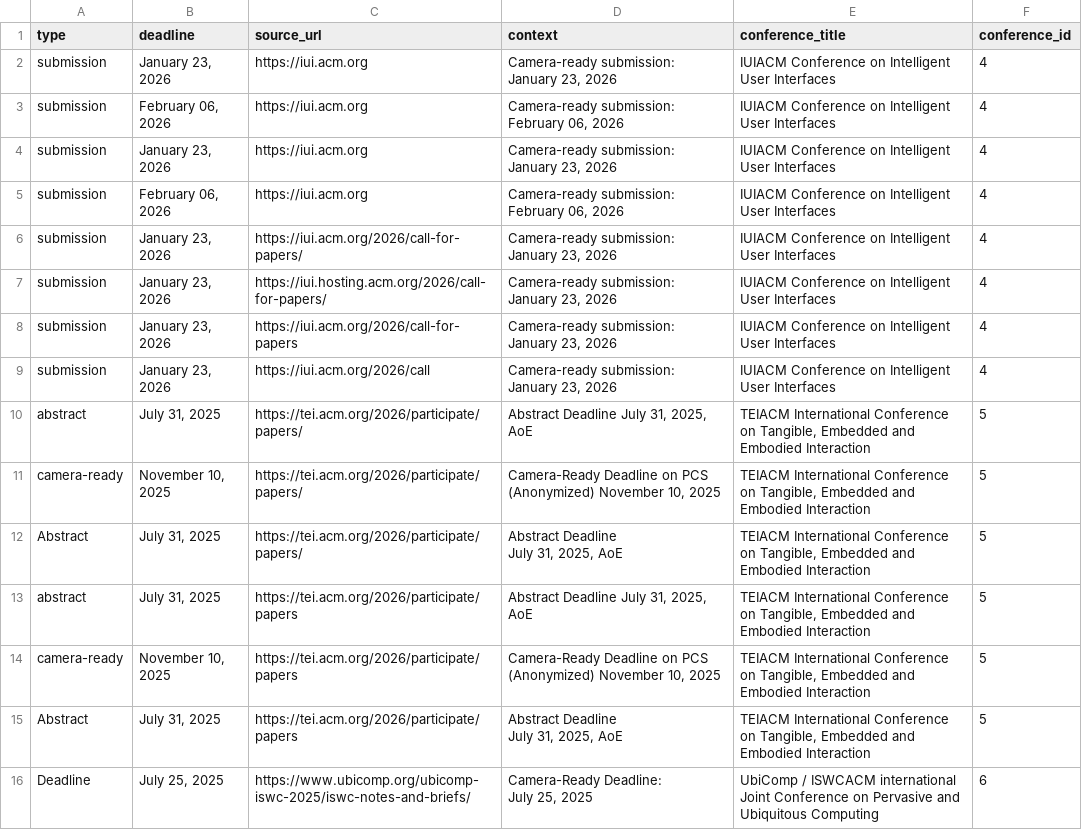
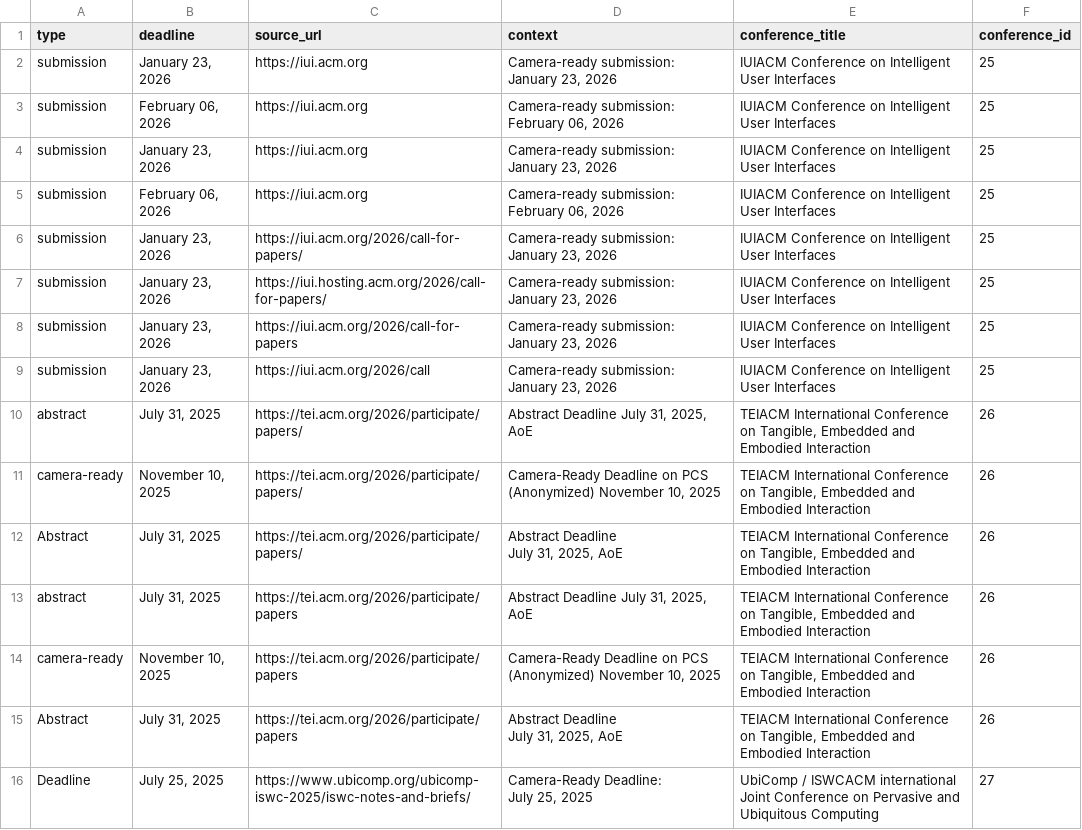
Before and after one commit to CourtOfTheKnee88/ConfSpotter, a CSV file: papers.csv, drawn as a sheet.

```diff
--- a/papers.csv
+++ b/papers.csv
@@ -1,21 +1,21 @@
 type,deadline,source_url,context,conference_title,conference_id
-submission,"January 23, 2026",https://iui.acm.org,"Camera-ready submission: January 23, 2026",IUIACM Conference on Intelligent User Interfaces,4
-submission,"February 06, 2026",https://iui.acm.org,"Camera-ready submission: February 06, 2026",IUIACM Conference on Intelligent User Interfaces,4
-submission,"January 23, 2026",https://iui.acm.org,"Camera-ready submission: January 23, 2026",IUIACM Conference on Intelligent User Interfaces,4
-submission,"February 06, 2026",https://iui.acm.org,"Camera-ready submission: February 06, 2026",IUIACM Conference on Intelligent User Interfaces,4
-submission,"January 23, 2026",https://iui.acm.org/2026/call-for-papers/,"Camera-ready submission: January 23, 2026",IUIACM Conference on Intelligent User Interfaces,4
-submission,"January 23, 2026",https://iui.hosting.acm.org/2026/call-for-papers/,"Camera-ready submission: January 23, 2026",IUIACM Conference on Intelligent User Interfaces,4
-submission,"January 23, 2026",https://iui.acm.org/2026/call-for-papers,"Camera-ready submission: January 23, 2026",IUIACM Conference on Intelligent User Interfaces,4
-submission,"January 23, 2026",https://iui.acm.org/2026/call,"Camera-ready submission: January 23, 2026",IUIACM Conference on Intelligent User Interfaces,4
-abstract,"July 31, 2025",https://tei.acm.org/2026/participate/papers/,"Abstract Deadline July 31, 2025, AoE","TEIACM International Conference on Tangible, Embedded and Embodied Interaction",5
-camera-ready,"November 10, 2025",https://tei.acm.org/2026/participate/papers/,"Camera-Ready Deadline on PCS (Anonymized) November 10, 2025","TEIACM International Conference on Tangible, Embedded and Embodied Interaction",5
-Abstract,"July 31, 2025",https://tei.acm.org/2026/participate/papers/,"Abstract Deadline
-
-July 31, 2025, AoE","TEIACM International Conference on Tangible, Embedded and Embodied Interaction",5
-abstract,"July 31, 2025",https://tei.acm.org/2026/participate/papers,"Abstract Deadline July 31, 2025, AoE","TEIACM International Conference on Tangible, Embedded and Embodied Interaction",5
-camera-ready,"November 10, 2025",https://tei.acm.org/2026/participate/papers,"Camera-Ready Deadline on PCS (Anonymized) November 10, 2025","TEIACM International Conference on Tangible, Embedded and Embodied Interaction",5
-Abstract,"July 31, 2025",https://tei.acm.org/2026/participate/papers,"Abstract Deadline
-
-July 31, 2025, AoE","TEIACM International Conference on Tangible, Embedded and Embodied Interaction",5
-Deadline,"July 25, 2025",https://www.ubicomp.org/ubicomp-iswc-2025/iswc-notes-and-briefs/,"Camera-Ready Deadline:
-July 25, 2025",UbiComp / ISWCACM international Joint Conference on Pervasive and Ubiquitous Computing,6
+submission,"January 23, 2026",https://iui.acm.org,"Camera-ready submission: January 23, 2026",IUIACM Conference on Intelligent User Interfaces,25
+submission,"February 06, 2026",https://iui.acm.org,"Camera-ready submission: February 06, 2026",IUIACM Conference on Intelligent User Interfaces,25
+submission,"January 23, 2026",https://iui.acm.org,"Camera-ready submission: January 23, 2026",IUIACM Conference on Intelligent User Interfaces,25
+submission,"February 06, 2026",https://iui.acm.org,"Camera-ready submission: February 06, 2026",IUIACM Conference on Intelligent User Interfaces,25
+submission,"January 23, 2026",https://iui.acm.org/2026/call-for-papers/,"Camera-ready submission: January 23, 2026",IUIACM Conference on Intelligent User Interfaces,25
+submission,"January 23, 2026",https://iui.hosting.acm.org/2026/call-for-papers/,"Camera-ready submission: January 23, 2026",IUIACM Conference on Intelligent User Interfaces,25
+submission,"January 23, 2026",https://iui.acm.org/2026/call-for-papers,"Camera-ready submission: January 23, 2026",IUIACM Conference on Intelligent User Interfaces,25
+submission,"January 23, 2026",https://iui.acm.org/2026/call,"Camera-ready submission: January 23, 2026",IUIACM Conference on Intelligent User Interfaces,25
+abstract,"July 31, 2025",https://tei.acm.org/2026/participate/papers/,"Abstract Deadline July 31, 2025, AoE","TEIACM International Conference on Tangible, Embedded and Embodied Interaction",26
+camera-ready,"November 10, 2025",https://tei.acm.org/2026/participate/papers/,"Camera-Ready Deadline on PCS (Anonymized) November 10, 2025","TEIACM International Conference on Tangible, Embedded and Embodied Interaction",26
+Abstract,"July 31, 2025",https://tei.acm.org/2026/participate/papers/,"Abstract Deadline
+
+July 31, 2025, AoE","TEIACM International Conference on Tangible, Embedded and Embodied Interaction",26
+abstract,"July 31, 2025",https://tei.acm.org/2026/participate/papers,"Abstract Deadline July 31, 2025, AoE","TEIACM International Conference on Tangible, Embedded and Embodied Interaction",26
+camera-ready,"November 10, 2025",https://tei.acm.org/2026/participate/papers,"Camera-Ready Deadline on PCS (Anonymized) November 10, 2025","TEIACM International Conference on Tangible, Embedded and Embodied Interaction",26
+Abstract,"July 31, 2025",https://tei.acm.org/2026/participate/papers,"Abstract Deadline
+
+July 31, 2025, AoE","TEIACM International Conference on Tangible, Embedded and Embodied Interaction",26
+Deadline,"July 25, 2025",https://www.ubicomp.org/ubicomp-iswc-2025/iswc-notes-and-briefs/,"Camera-Ready Deadline:
+July 25, 2025",UbiComp / ISWCACM international Joint Conference on Pervasive and Ubiquitous Computing,27
```
Also changed, not shown: papers_cleaned.csv, 9 other files.
